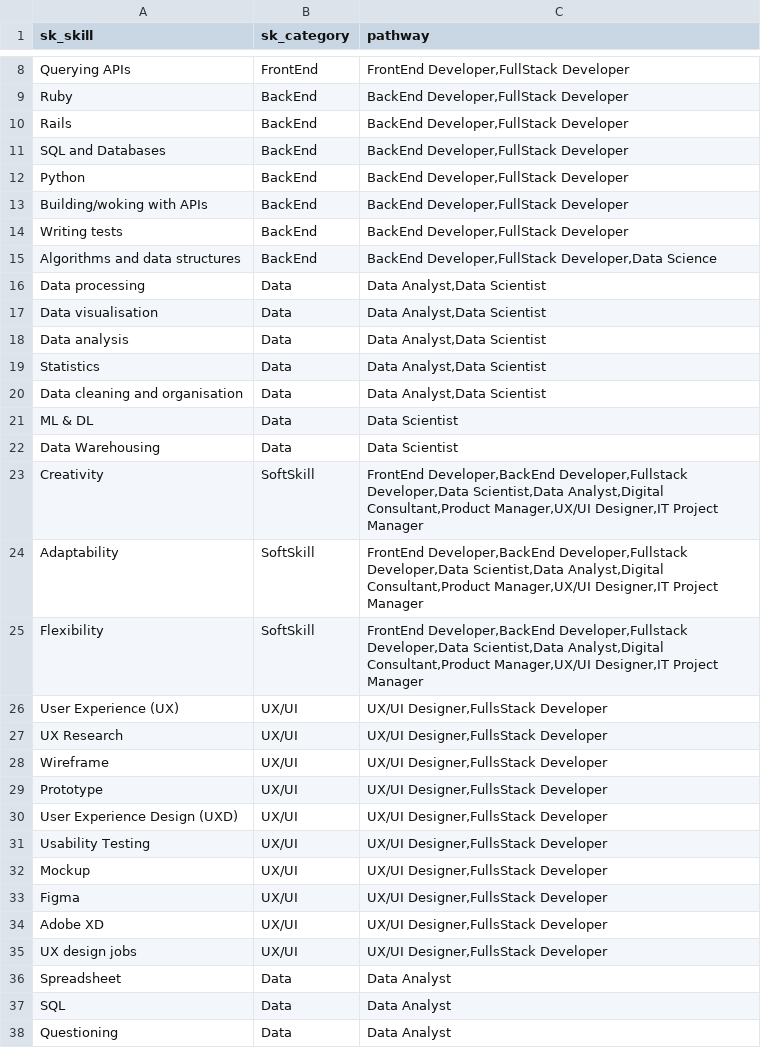
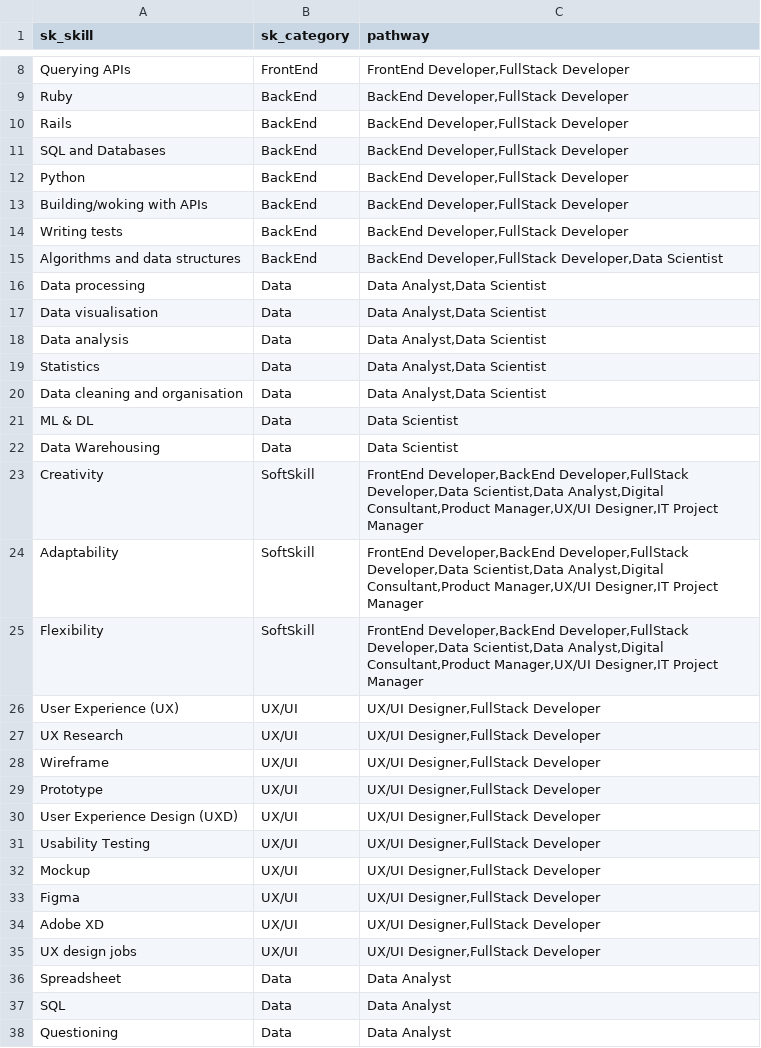
Before and after one commit to reddakini/digital-compass, a CSV file: db/csv/skills.csv, drawn as a sheet; only a part is shown, gaps mark what is left out.

Commit message:
Done seeding skill_categories, skills and pathway_skills

```diff
--- a/db/csv/skills.csv
+++ b/db/csv/skills.csv
@@ -14,3 +14,3 @@ Building/woking with APIs,BackEnd,"BackEnd Developer,FullStack Developer"
 Writing tests,BackEnd,"BackEnd Developer,FullStack Developer"
-Algorithms and data structures,BackEnd,"BackEnd Developer,FullStack Developer,Data Science"
+Algorithms and data structures,BackEnd,"BackEnd Developer,FullStack Developer,Data Scientist"
 Data processing,Data,"Data Analyst,Data Scientist"
@@ -22,15 +22,15 @@ ML & DL,Data,Data Scientist
 Data Warehousing,Data,Data Scientist
-Creativity,SoftSkill,"FrontEnd Developer,BackEnd Developer,Fullstack Developer,Data Scientist,Data Analyst,Digital Consultant,Product Manager,UX/UI Designer,IT Project Manager"
-Adaptability,SoftSkill,"FrontEnd Developer,BackEnd Developer,Fullstack Developer,Data Scientist,Data Analyst,Digital Consultant,Product Manager,UX/UI Designer,IT Project Manager"
-Flexibility,SoftSkill,"FrontEnd Developer,BackEnd Developer,Fullstack Developer,Data Scientist,Data Analyst,Digital Consultant,Product Manager,UX/UI Designer,IT Project Manager"
-User Experience (UX),UX/UI,"UX/UI Designer,FullsStack Developer"
-UX Research,UX/UI,"UX/UI Designer,FullsStack Developer"
-Wireframe,UX/UI,"UX/UI Designer,FullsStack Developer"
-Prototype,UX/UI,"UX/UI Designer,FullsStack Developer"
-User Experience Design (UXD),UX/UI,"UX/UI Designer,FullsStack Developer"
-Usability Testing,UX/UI,"UX/UI Designer,FullsStack Developer"
-Mockup,UX/UI,"UX/UI Designer,FullsStack Developer"
-Figma,UX/UI,"UX/UI Designer,FullsStack Developer"
-Adobe XD,UX/UI,"UX/UI Designer,FullsStack Developer"
-UX design jobs,UX/UI,"UX/UI Designer,FullsStack Developer"
+Creativity,SoftSkill,"FrontEnd Developer,BackEnd Developer,FullStack Developer,Data Scientist,Data Analyst,Digital Consultant,Product Manager,UX/UI Designer,IT Project Manager"
+Adaptability,SoftSkill,"FrontEnd Developer,BackEnd Developer,FullStack Developer,Data Scientist,Data Analyst,Digital Consultant,Product Manager,UX/UI Designer,IT Project Manager"
+Flexibility,SoftSkill,"FrontEnd Developer,BackEnd Developer,FullStack Developer,Data Scientist,Data Analyst,Digital Consultant,Product Manager,UX/UI Designer,IT Project Manager"
+User Experience (UX),UX/UI,"UX/UI Designer,FullStack Developer"
+UX Research,UX/UI,"UX/UI Designer,FullStack Developer"
+Wireframe,UX/UI,"UX/UI Designer,FullStack Developer"
+Prototype,UX/UI,"UX/UI Designer,FullStack Developer"
+User Experience Design (UXD),UX/UI,"UX/UI Designer,FullStack Developer"
+Usability Testing,UX/UI,"UX/UI Designer,FullStack Developer"
+Mockup,UX/UI,"UX/UI Designer,FullStack Developer"
+Figma,UX/UI,"UX/UI Designer,FullStack Developer"
+Adobe XD,UX/UI,"UX/UI Designer,FullStack Developer"
+UX design jobs,UX/UI,"UX/UI Designer,FullStack Developer"
 Spreadsheet,Data,Data Analyst
```
Also changed, not shown: 5 other files.
